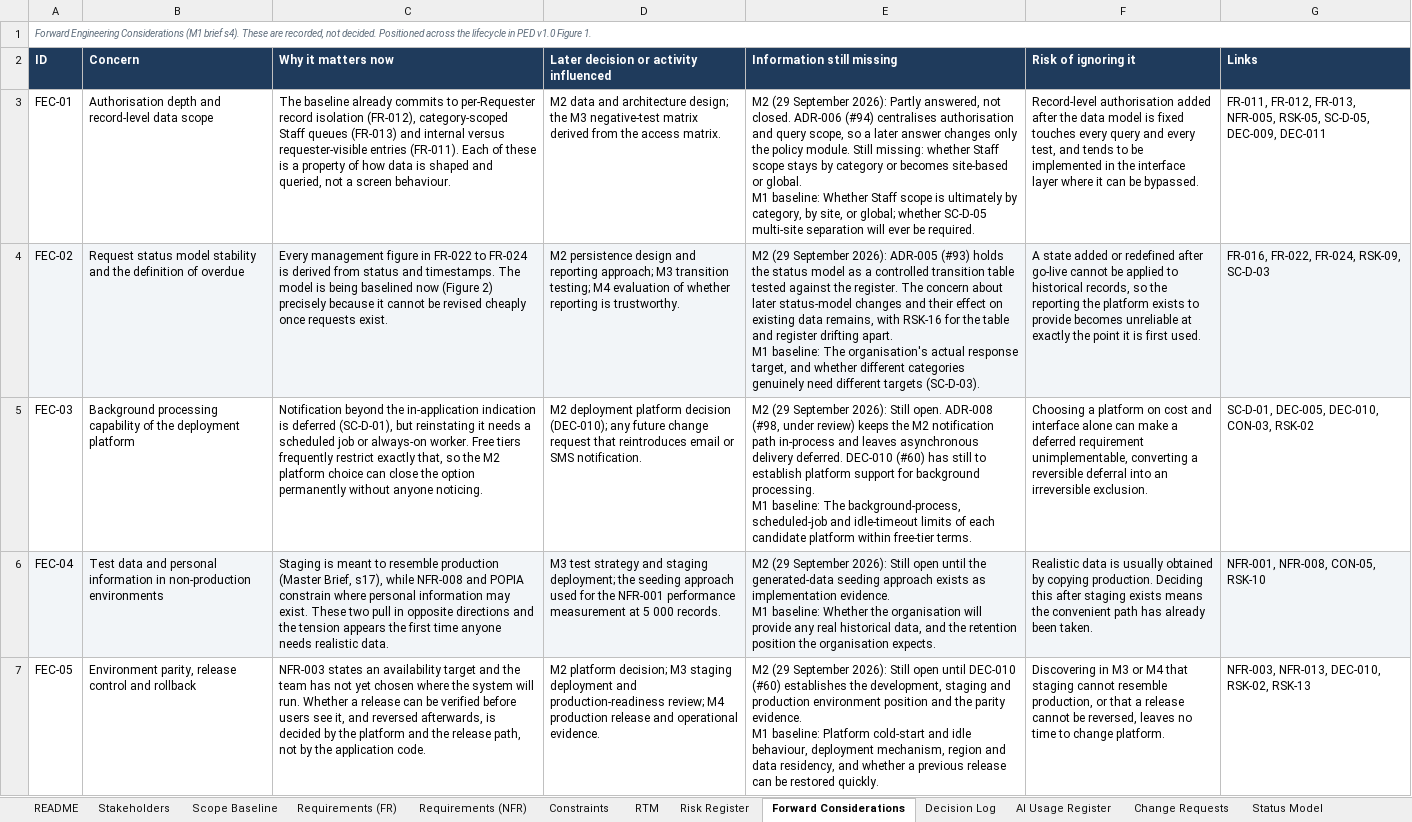
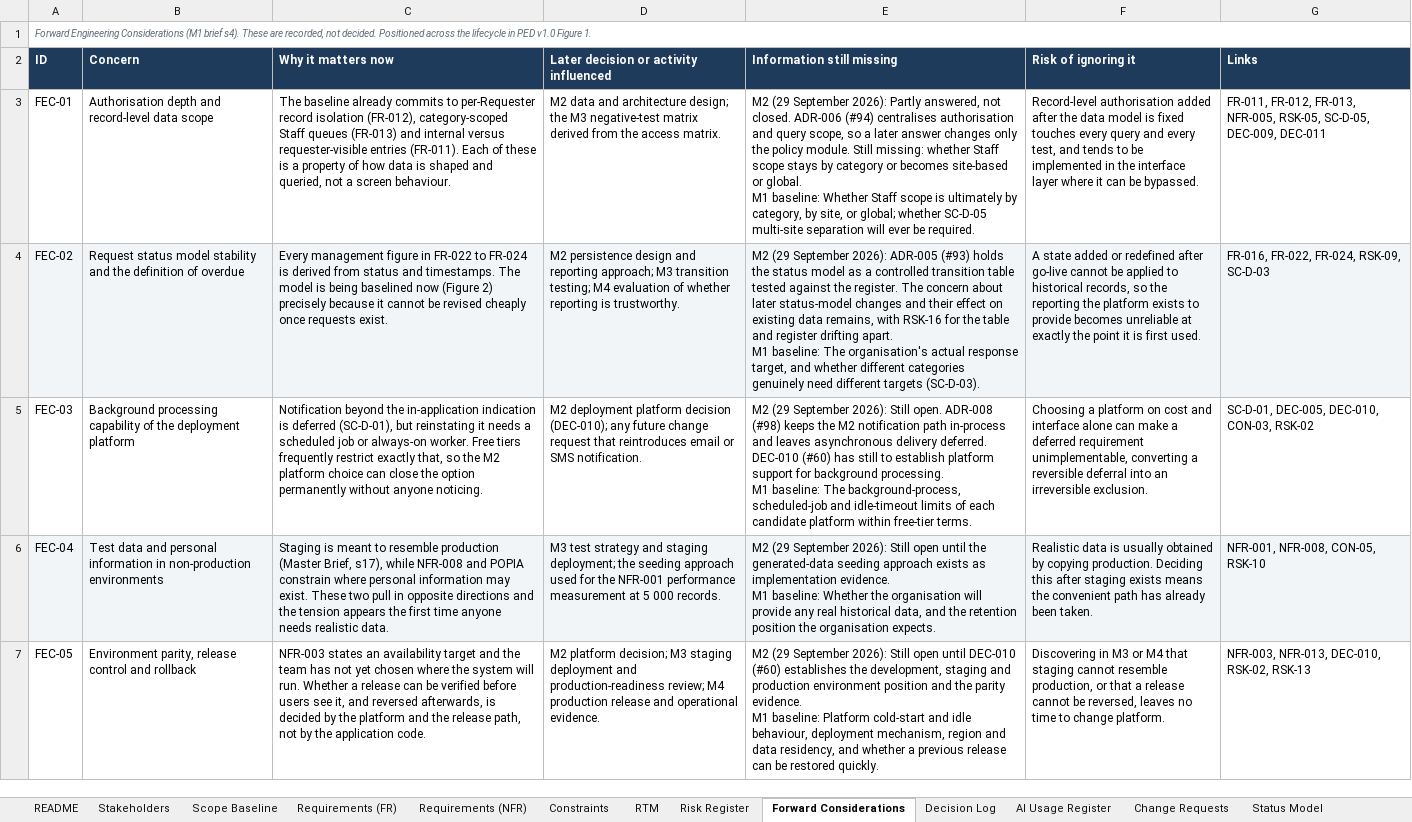
Before and after one commit to PVY-Smit/civicconnect, an Excel workbook: docs/requirements/CivicConnect_M1_Registers.xlsx, sheet Forward Considerations, drawn as a sheet; only a part is shown; values as stored, in another font and other column widths than the file's, no borders; charts and pictures not drawn; the diff names each change by its address in the sheet, - before the commit and + after, or states it on an @@ line.

```diff
--- a/docs/requirements/CivicConnect_M1_Registers.xlsx (sheet Forward Considerations)
+++ b/docs/requirements/CivicConnect_M1_Registers.xlsx (sheet Forward Considerations)
-E5 (Information still missing): …open. ADR-008 (#98, under review) keeps the…
+E5 (Information still missing): …open. ADR-008 (#98) keeps the…
```
Also changed, not shown: sheet RTM, sheet Decision Log, 4 other files.
